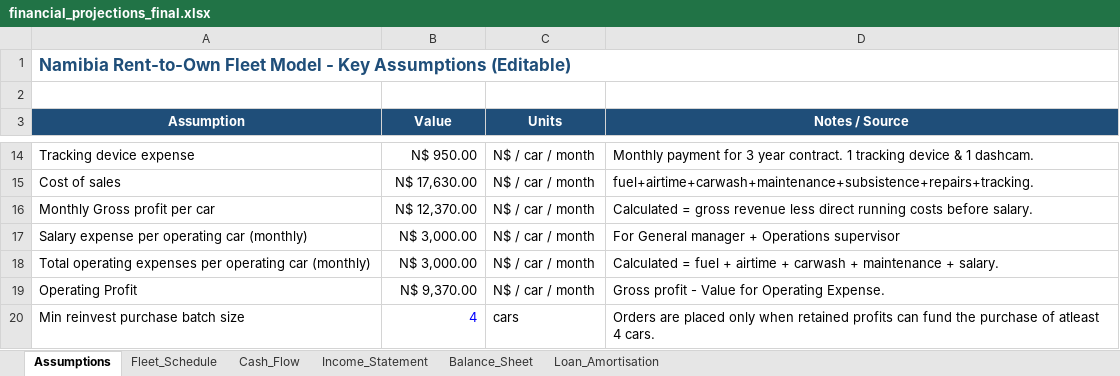
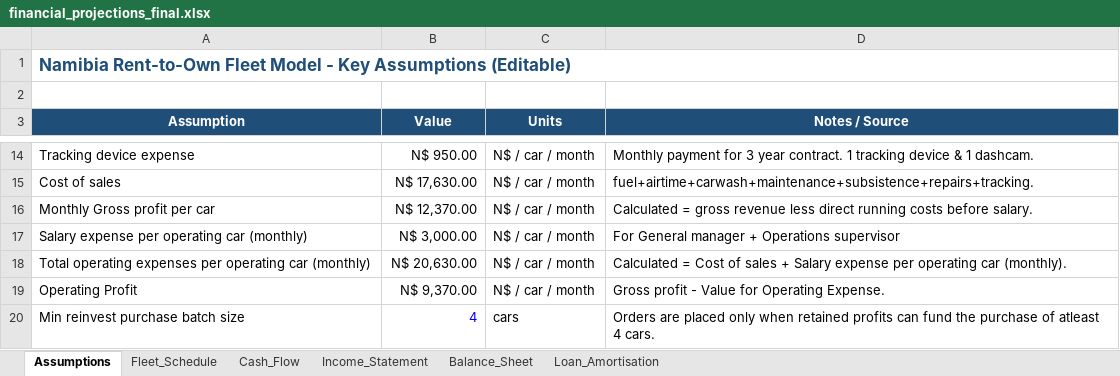
Before and after one commit to sebbi-kankondi/fleet_management, an Excel workbook: data/financial_projections_final.xlsx, sheet Assumptions, drawn as a sheet; only a part is shown, gaps mark what is left out; values as stored, in another font and other column widths than the file's, no borders; the diff names each change by its address in the sheet, - before the commit and + after, or states it on an @@ line.

```diff
--- a/data/financial_projections_final.xlsx (sheet Assumptions)
+++ b/data/financial_projections_final.xlsx (sheet Assumptions)
-B18 (Value): N$ 3,000.00
+B18 (Value): N$ 20,630.00
-D18 (Notes / Source): Calculated = fuel + airtime + carwash + maintenance + salary.
+D18 (Notes / Source): Calculated = Cost of sales + Salary expense per operating car (monthly).
```
Also changed, not shown: sheet Income_Statement, sheet Cash_Flow, sheet Fleet_Schedule, sheet Balance_Sheet, sheet Loan_Amortisation.
